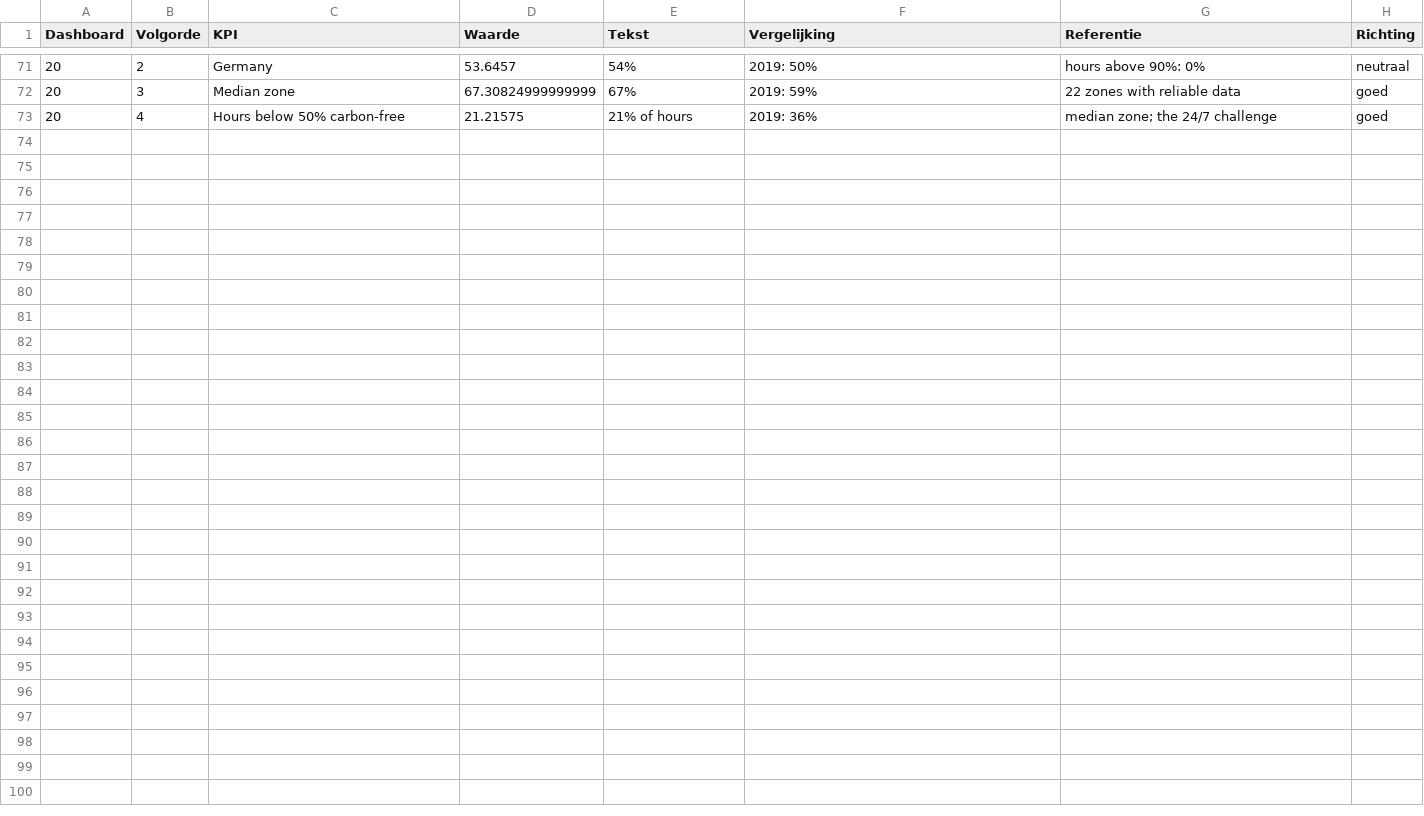
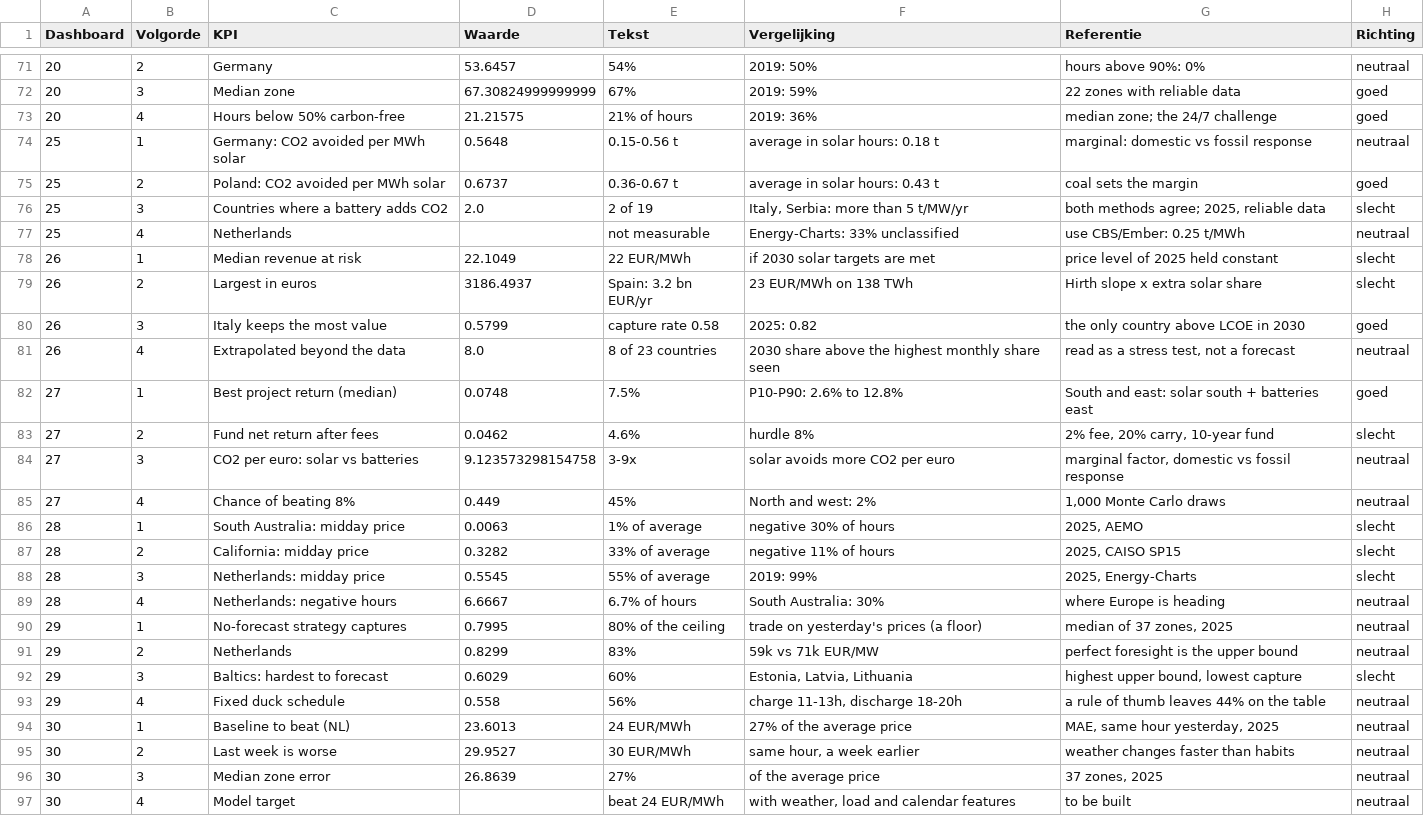
Before and after one commit to tjebbel/solar-storage-investment-lab, a CSV file: tableau/data/t50_kpi_dashboards.csv, drawn as a sheet; only a part is shown, gaps mark what is left out; the diff covers the shown part only; the diff names each change by its address in the sheet, - before the commit and + after, or states it on an @@ line.

Commit message:
Dashboards 16 and 19 published (EN); deepening data 25-30 (marginal emissions, fund simulator, world duck, revenue at risk, battery strategies); step plans, downloads list, week plan

```diff
--- a/tableau/data/t50_kpi_dashboards.csv
+++ b/tableau/data/t50_kpi_dashboards.csv
+row 74: 25 | 1 | Germany: CO2 avoided per MWh solar | 0.5648 | 0.15-0.56 t | average in solar hours: 0.18 t | marginal: domestic vs fossil response | neutraal
+row 75: 25 | 2 | Poland: CO2 avoided per MWh solar | 0.6737 | 0.36-0.67 t | average in solar hours: 0.43 t | coal sets the margin | goed
+row 76: 25 | 3 | Countries where a battery adds CO2 | 2.0 | 2 of 19 | Italy, Serbia: more than 5 t/MW/yr | both methods agree; 2025, reliable data | slecht
+row 77: 25 | 4 | Netherlands |  | not measurable | Energy-Charts: 33% unclassified | use CBS/Ember: 0.25 t/MWh | neutraal
+row 78: 26 | 1 | Median revenue at risk | 22.1049 | 22 EUR/MWh | if 2030 solar targets are met | price level of 2025 held constant | slecht
+row 79: 26 | 2 | Largest in euros | 3186.4937 | Spain: 3.2 bn EUR/yr | 23 EUR/MWh on 138 TWh | Hirth slope x extra solar share | slecht
+row 80: 26 | 3 | Italy keeps the most value | 0.5799 | capture rate 0.58 | 2025: 0.82 | the only country above LCOE in 2030 | goed
+row 81: 26 | 4 | Extrapolated beyond the data | 8.0 | 8 of 23 countries | 2030 share above the highest monthly share seen | read as a stress test, not a forecast | neutraal
+row 82: 27 | 1 | Best project return (median) | 0.0748 | 7.5% | P10-P90: 2.6% to 12.8% | South and east: solar south + batteries east | goed
+row 83: 27 | 2 | Fund net return after fees | 0.0462 | 4.6% | hurdle 8% | 2% fee, 20% carry, 10-year fund | slecht
+row 84: 27 | 3 | CO2 per euro: solar vs batteries | 9.123573298154758 | 3-9x | solar avoids more CO2 per euro | marginal factor, domestic vs fossil response | neutraal
+row 85: 27 | 4 | Chance of beating 8% | 0.449 | 45% | North and west: 2% | 1,000 Monte Carlo draws | neutraal
+row 86: 28 | 1 | South Australia: midday price | 0.0063 | 1% of average | negative 30% of hours | 2025, AEMO | slecht
+row 87: 28 | 2 | California: midday price | 0.3282 | 33% of average | negative 11% of hours | 2025, CAISO SP15 | slecht
+row 88: 28 | 3 | Netherlands: midday price | 0.5545 | 55% of average | 2019: 99% | 2025, Energy-Charts | slecht
+row 89: 28 | 4 | Netherlands: negative hours | 6.6667 | 6.7% of hours | South Australia: 30% | where Europe is heading | neutraal
+row 90: 29 | 1 | No-forecast strategy captures | 0.7995 | 80% of the ceiling | trade on yesterday's prices (a floor) | median of 37 zones, 2025 | neutraal
+row 91: 29 | 2 | Netherlands | 0.8299 | 83% | 59k vs 71k EUR/MW | perfect foresight is the upper bound | neutraal
+row 92: 29 | 3 | Baltics: hardest to forecast | 0.6029 | 60% | Estonia, Latvia, Lithuania | highest upper bound, lowest capture | slecht
+row 93: 29 | 4 | Fixed duck schedule | 0.558 | 56% | charge 11-13h, discharge 18-20h | a rule of thumb leaves 44% on the table | neutraal
+row 94: 30 | 1 | Baseline to beat (NL) | 23.6013 | 24 EUR/MWh | 27% of the average price | MAE, same hour yesterday, 2025 | neutraal
+row 95: 30 | 2 | Last week is worse | 29.9527 | 30 EUR/MWh | same hour, a week earlier | weather changes faster than habits | neutraal
+row 96: 30 | 3 | Median zone error | 26.8639 | 27% | of the average price | 37 zones, 2025 | neutraal
+row 97: 30 | 4 | Model target |  | beat 24 EUR/MWh | with weather, load and calendar features | to be built | neutraal
```
Also changed, not shown: 3 edited cells elsewhere in this file, docs/backlog.csv, tableau/data_en/t50_kpi_dashboards.csv, 44 other files.
